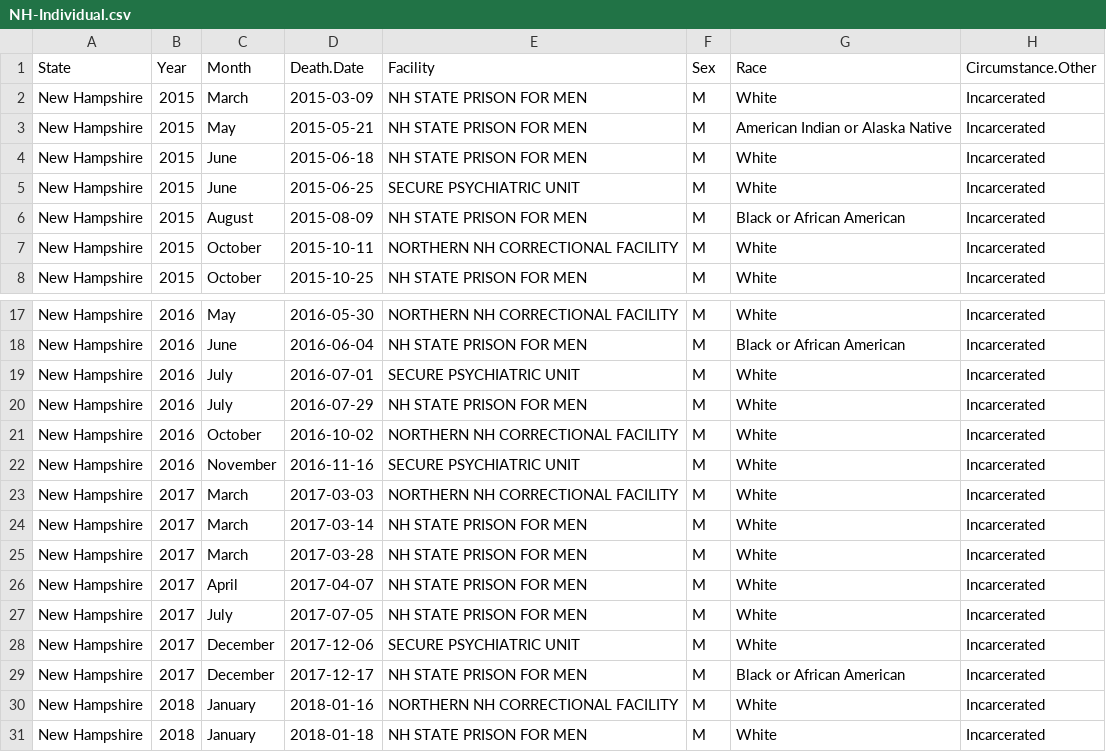
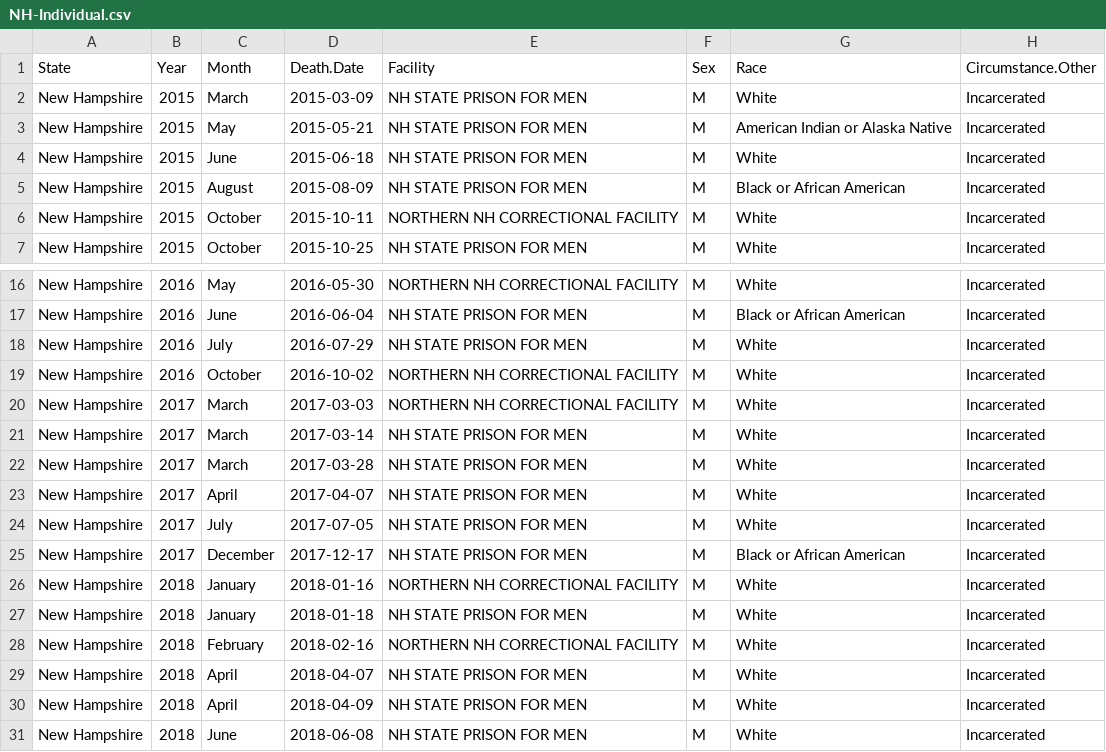
Before and after one commit to uclalawcovid19behindbars/custodial_mortality_project, a CSV file: Data/Raw/Deaths/Individual/NH-Individual.csv, drawn as a sheet; only a part is shown, gaps mark what is left out; the shorter side is filled out with more unchanged rows; the diff names each change by its address in the sheet, - before the commit and + after, or states it on an @@ line.

Commit message:
update output tables and separation

```diff
--- a/Data/Raw/Deaths/Individual/NH-Individual.csv
+++ b/Data/Raw/Deaths/Individual/NH-Individual.csv
-row 5: New Hampshire | 2015 | June | 2015-06-25 | SECURE PSYCHIATRIC UNIT | M | White | Incarcerated
-row 19: New Hampshire | 2016 | July | 2016-07-01 | SECURE PSYCHIATRIC UNIT | M | White | Incarcerated
-row 22: New Hampshire | 2016 | November | 2016-11-16 | SECURE PSYCHIATRIC UNIT | M | White | Incarcerated
-row 28: New Hampshire | 2017 | December | 2017-12-06 | SECURE PSYCHIATRIC UNIT | M | White | Incarcerated
```
Also changed, not shown: Data/Output/Agency_Statewide_Summary_2019_2021.csv, Data/Output/Comparison_Statewide_Summary_2000_2020.csv, 1 other file.
